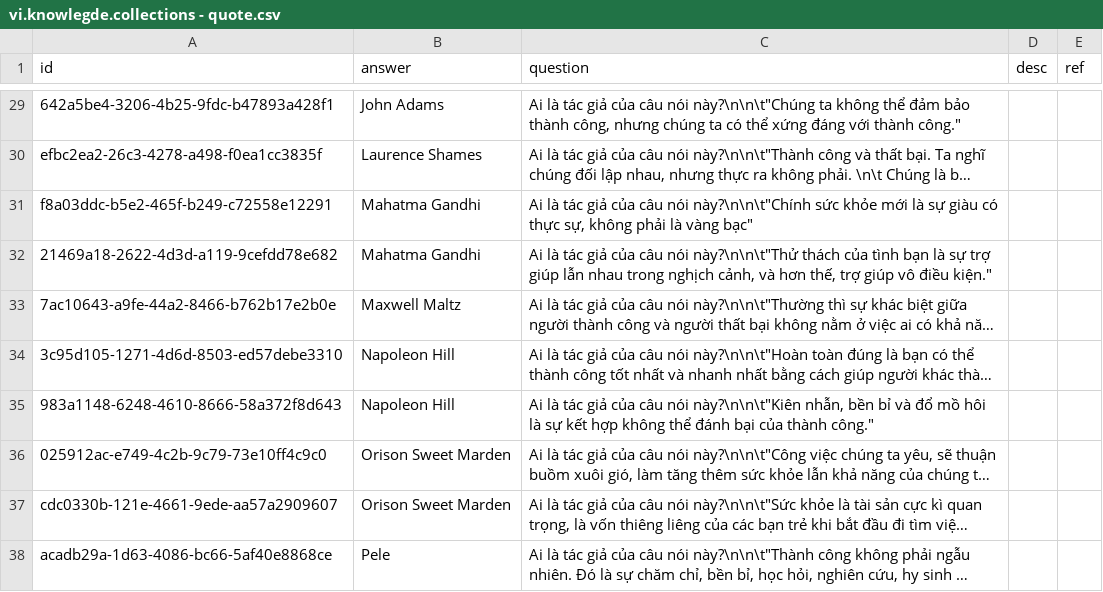
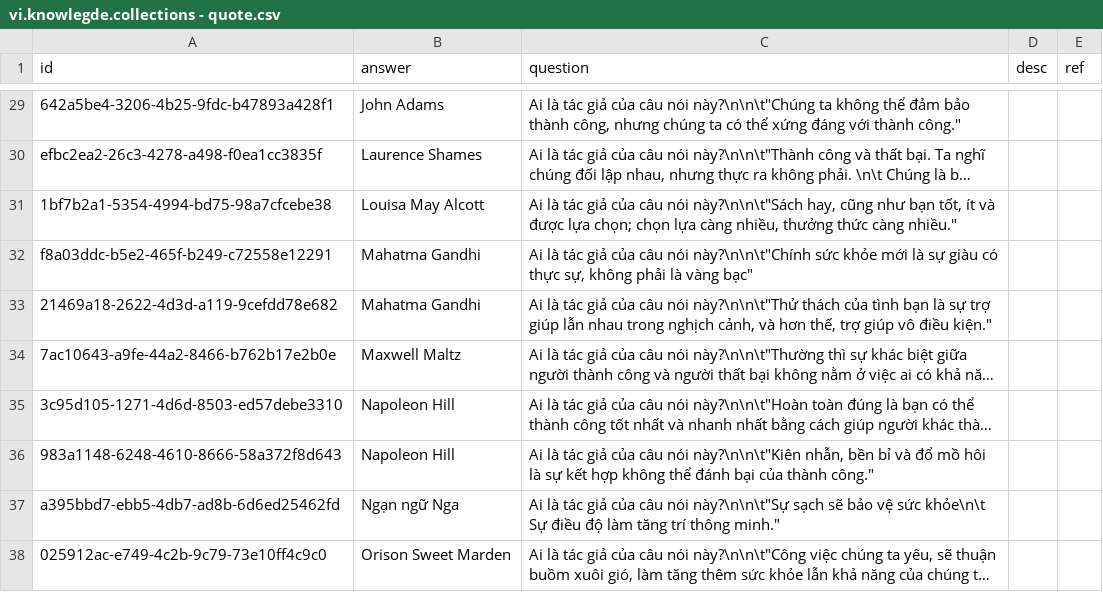
Before and after one commit to a7612/flashcard-resN, a CSV file: questions/vi.knowlegde.collections - quote.csv, drawn as a sheet; only a part is shown, gaps mark what is left out; the shorter side is filled out with more unchanged rows; long unchanged cells end in …; the diff names each change by its address in the sheet, - before the commit and + after, or states it on an @@ line.

```diff
--- a/questions/vi.knowlegde.collections - quote.csv
+++ b/questions/vi.knowlegde.collections - quote.csv
+row 31: 1bf7b2a1-5354-4994-bd75-98a7cfcebe38 | Louisa May Alcott | Ai là tác giả của câu nói này?\n\n\t"Sách hay, cũng như bạn tốt, ít và được lựa chọn; chọn lựa càng nhiều, thưởng thức càng nhiều."
+row 37: a395bbd7-ebb5-4db7-ad8b-6d6ed25462fd | Ngạn ngữ Nga | Ai là tác giả của câu nói này?\n\n\t"Sự sạch sẽ bảo vệ sức khỏe\n\t Sự điều độ làm tăng trí thông minh."
```
Also changed, not shown: 6 other files.
